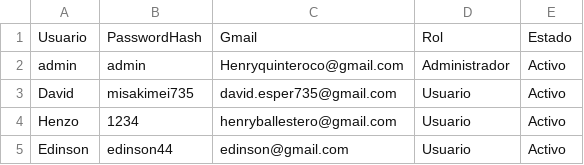
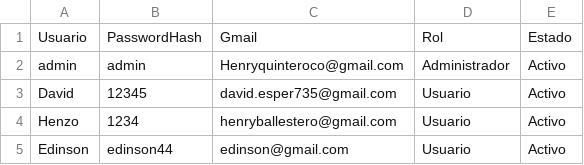
Before and after one commit to Henry-COL/PROYECTO_INTEGRADOR, a CSV file: GeoIntegral/DataBase/Usuarios.csv, drawn as a sheet.

```diff
--- a/GeoIntegral/DataBase/Usuarios.csv
+++ b/GeoIntegral/DataBase/Usuarios.csv
@@ -2,3 +2,3 @@ Usuario;PasswordHash;Gmail;Rol;Estado
 admin;admin;Henryquinteroco@gmail.com;Administrador;Activo
-David;misakimei735;david.esper735@gmail.com;Usuario;Activo
+David;12345;david.esper735@gmail.com;Usuario;Activo
 Henzo;1234;henryballestero@gmail.com;Usuario;Activo
```
Also changed, not shown: 31 other files.
